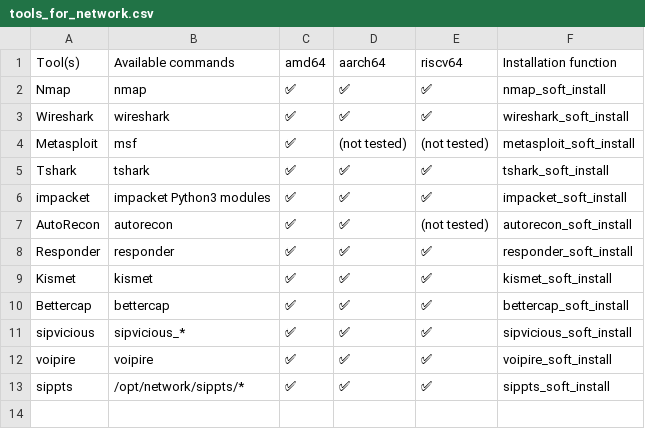
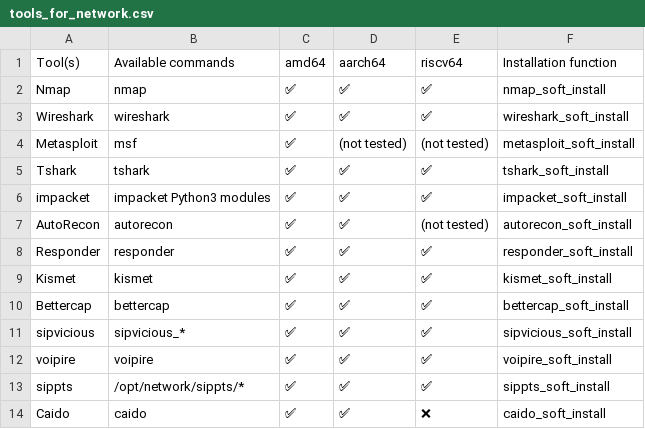
Before and after one commit to PentHertz/rfswift-doc-v2, a CSV file: content/docs/guide/tools_for_network.csv, drawn as a sheet.

Commit message:
Adding Caido to Network image

```diff
--- a/content/docs/guide/tools_for_network.csv
+++ b/content/docs/guide/tools_for_network.csv
@@ -13 +13,2 @@ voipire,voipire,✅  ,✅ ,✅ ,voipire_soft_install
 sippts,/opt/network/sippts/*,✅  ,✅ ,✅ ,sippts_soft_install
+Caido,caido,✅  ,✅ ,❌, caido_soft_install
```
